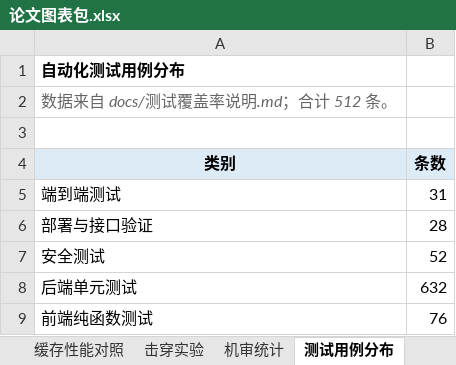
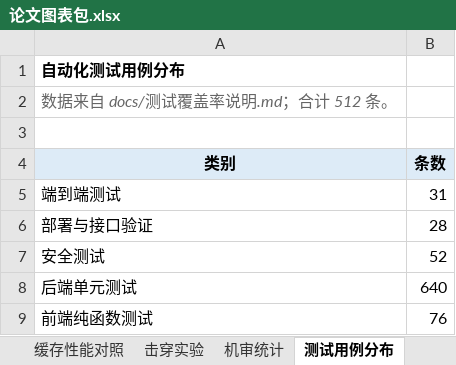
Before and after one commit to serendipity060921/campus-secondhand-trade, an Excel workbook: docs/论文图表包.xlsx, sheet 测试用例分布, drawn as a sheet; values as stored, in another font and other column widths than the file's, no borders; charts and pictures not drawn; the diff names each change by its address in the sheet, - before the commit and + after, or states it on an @@ line.

```diff
--- a/docs/论文图表包.xlsx (sheet 测试用例分布)
+++ b/docs/论文图表包.xlsx (sheet 测试用例分布)
-B8 (条数): 632
+B8 (条数): 640
```
Also changed, not shown: sheet 覆盖率提升曲线, charts or pictures, 8 other files.
